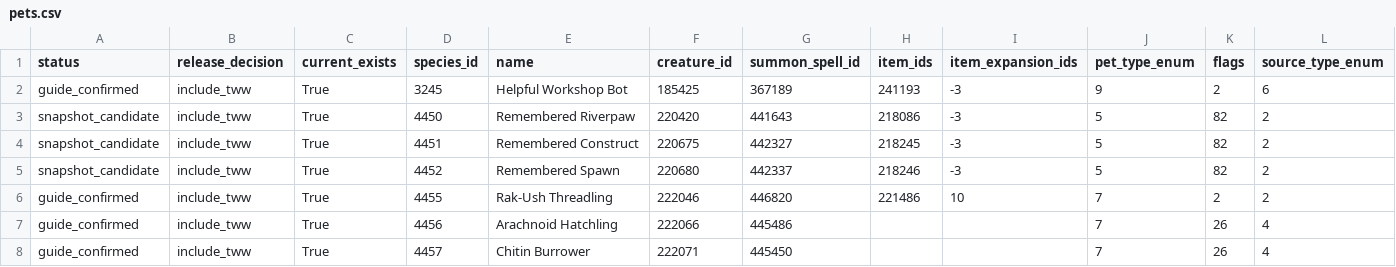
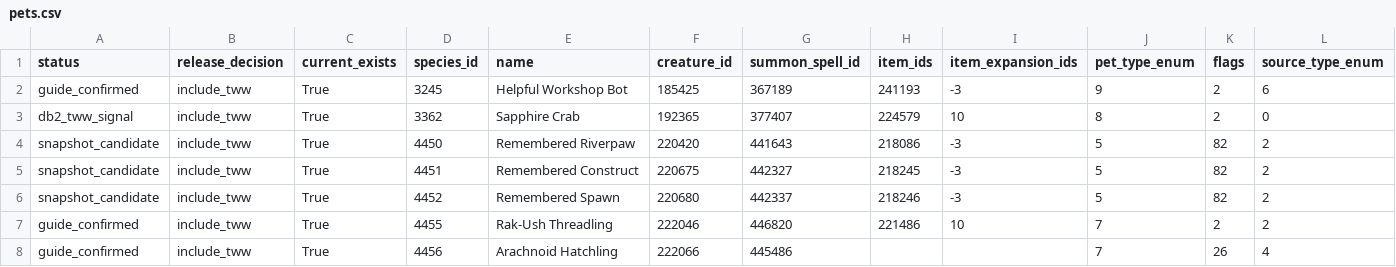
Before and after one commit to robert-clayton/wow-addons, a CSV file: research/collectionist/tww/ids/pets.csv, drawn as a sheet; only a part is shown; the shorter side is filled out with more unchanged rows; rows hold the shown columns only; the diff names each change by its address in the sheet, - before the commit and + after, or states it on an @@ line.

```diff
--- a/research/collectionist/tww/ids/pets.csv
+++ b/research/collectionist/tww/ids/pets.csv
+row 3: db2_tww_signal | include_tww | True | 3362 | Sapphire Crab | 192365 | 377407 | 224579 | 10 | 8 | 2 | 0
```
Also changed, not shown: research/collectionist/cataclysm/ids/pets.csv, research/collectionist/dragonflight/ids/recipes.csv, 38 other files.
